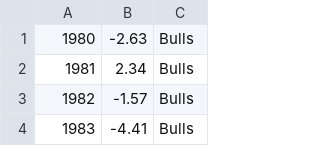
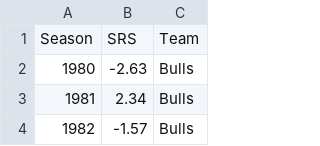
Before and after one commit to bobbyknndy/basketball, a CSV file: Basketball.csv, drawn as a sheet; only a part is shown; the shorter side is filled out with more unchanged rows.

Commit message:
Update Basketball.csv

```diff
--- a/Basketball.csv
+++ b/Basketball.csv
@@ -1 +1,2 @@
+Season, SRS, Team
 1980,-2.63,Bulls
```
